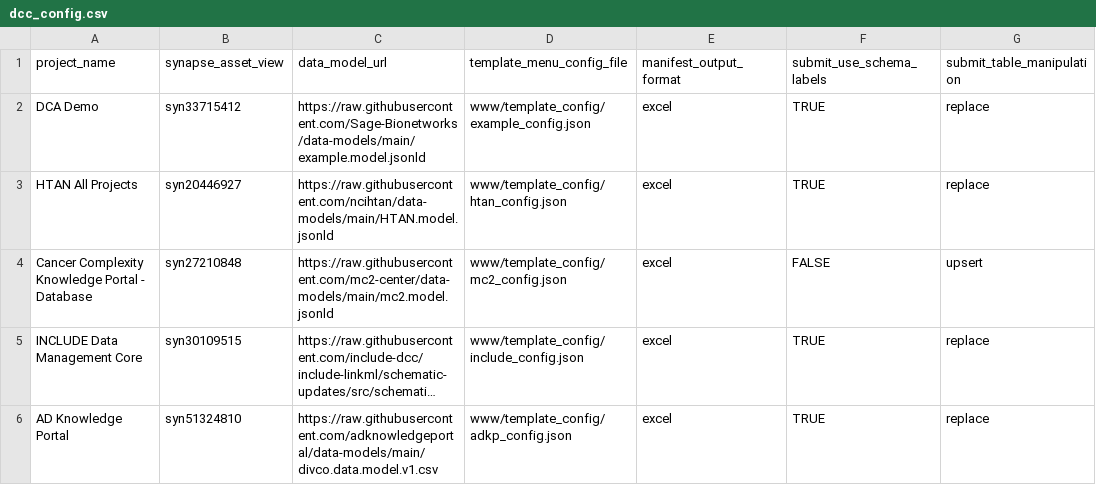
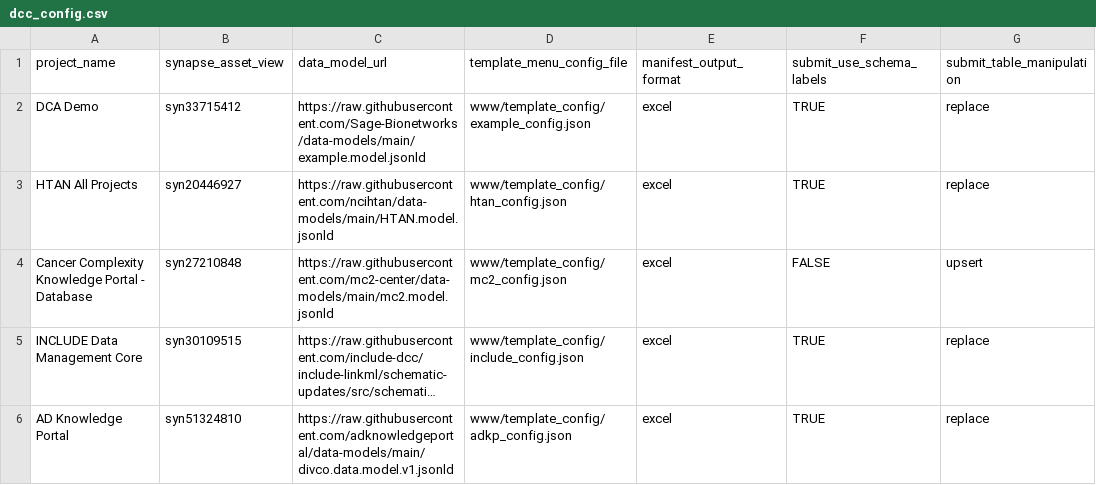
Before and after one commit to Sage-Bionetworks/data_curator, a CSV file: dcc_config.csv, drawn as a sheet; only a part is shown; long unchanged cells end in …; the diff names each change by its address in the sheet, - before the commit and + after, or states it on an @@ line.

Commit message:
use json-ld for data model

```diff
--- a/dcc_config.csv
+++ b/dcc_config.csv
-C6 (data_model_url): https://raw.githubusercontent.com/adknowledgeportal/data-models/main/divco.data.model.v1.csv
+C6 (data_model_url): https://raw.githubusercontent.com/adknowledgeportal/data-models/main/divco.data.model.v1.jsonld
```
